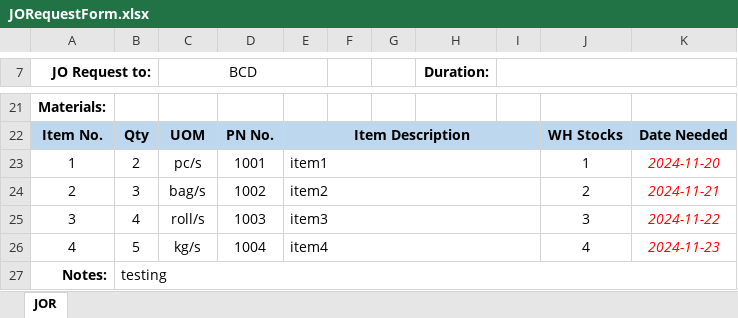
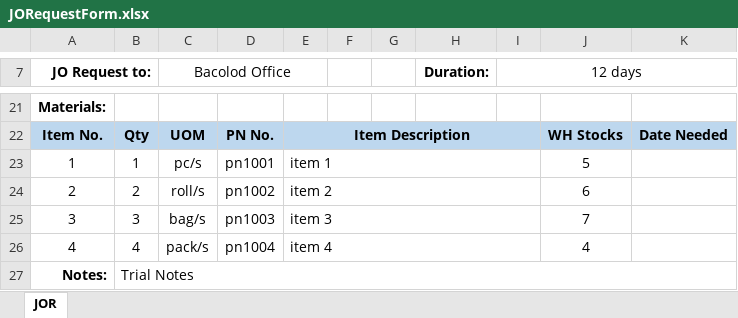
Before and after one commit to JonahBenares/new_purchasing, an Excel workbook: storage/app/imports/JORequestForm.xlsx, sheet JOR, drawn as a sheet; only a part is shown, gaps mark what is left out; values as stored, in another font and other column widths than the file's, no borders; charts and pictures not drawn; the diff covers the shown part only; the diff names each change by its address in the sheet, - before the commit and + after, or states it on an @@ line.

```diff
--- a/storage/app/imports/JORequestForm.xlsx (sheet JOR)
+++ b/storage/app/imports/JORequestForm.xlsx (sheet JOR)
-C7: BCD
+C7: Bacolod Office
-I7: (empty)
+I7: 12 days
-B23: 2
+B23: 1
-D23: 1001
+D23: pn1001
-E23: item1
+E23: item 1
-J23: 1
+J23: 5
-K23: 2024-11-20
+K23: (empty)
-B24: 3
+B24: 2
-C24 (Bacolod Office): bag/s
+C24 (Bacolod Office): roll/s
-D24: 1002
+D24: pn1002
-E24: item2
+E24: item 2
-J24: 2
+J24: 6
-K24: 2024-11-21
+K24: (empty)
-B25: 4
+B25: 3
-C25 (Bacolod Office): roll/s
+C25 (Bacolod Office): bag/s
-D25: 1003
+D25: pn1003
-E25: item3
+E25: item 3
-J25: 3
+J25: 7
-K25: 2024-11-22
+K25: (empty)
-B26: 5
+B26: 4
-C26 (Bacolod Office): kg/s
+C26 (Bacolod Office): pack/s
-D26: 1004
+D26: pn1004
-E26: item4
+E26: item 4
-K26: 2024-11-23
+K26: (empty)
-B27: testing
+B27: Trial Notes
```
Also changed, not shown: 2 added rows, 2 removed rows, 21 edited cells and cell formats elsewhere in this sheet, charts or pictures, 3 other files.
